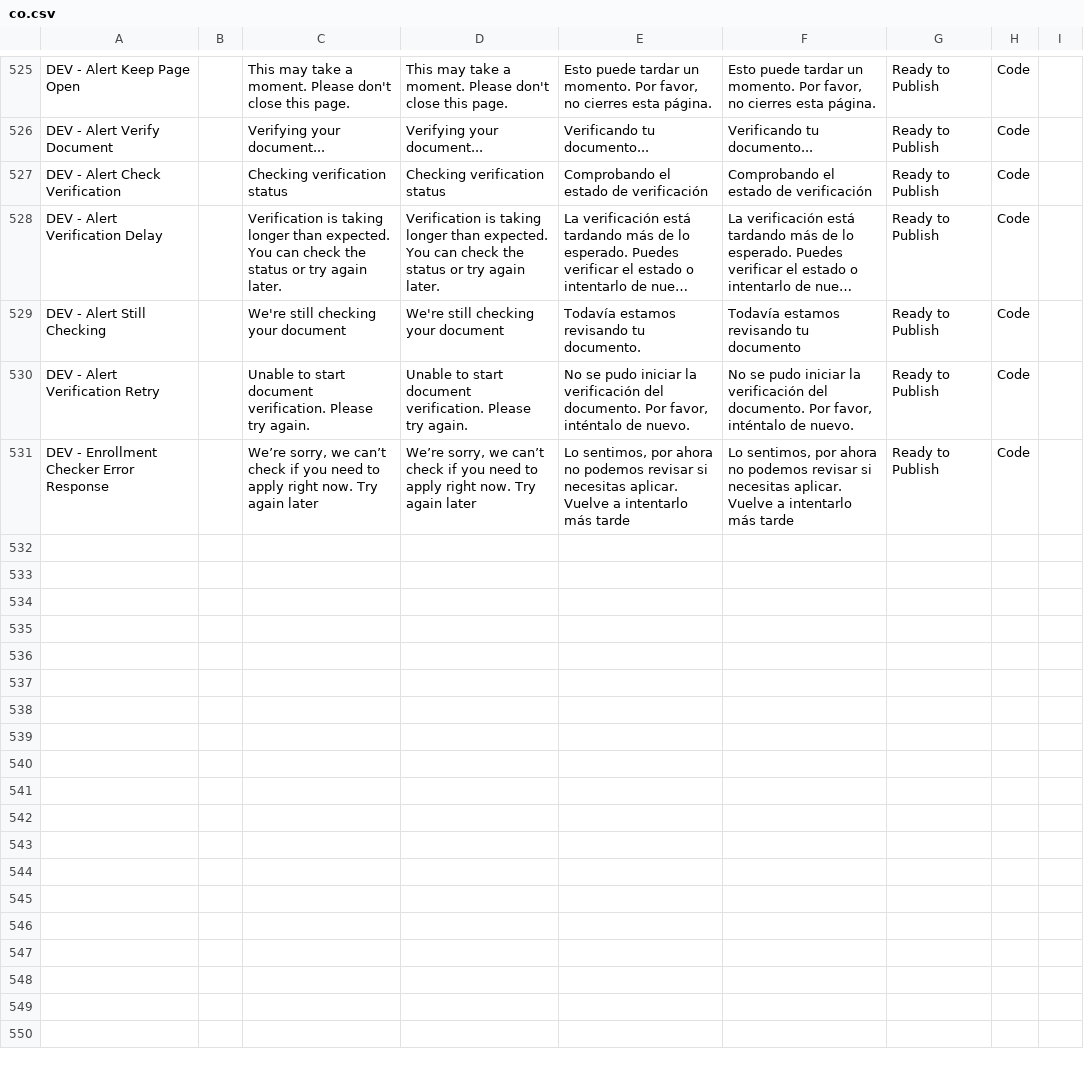
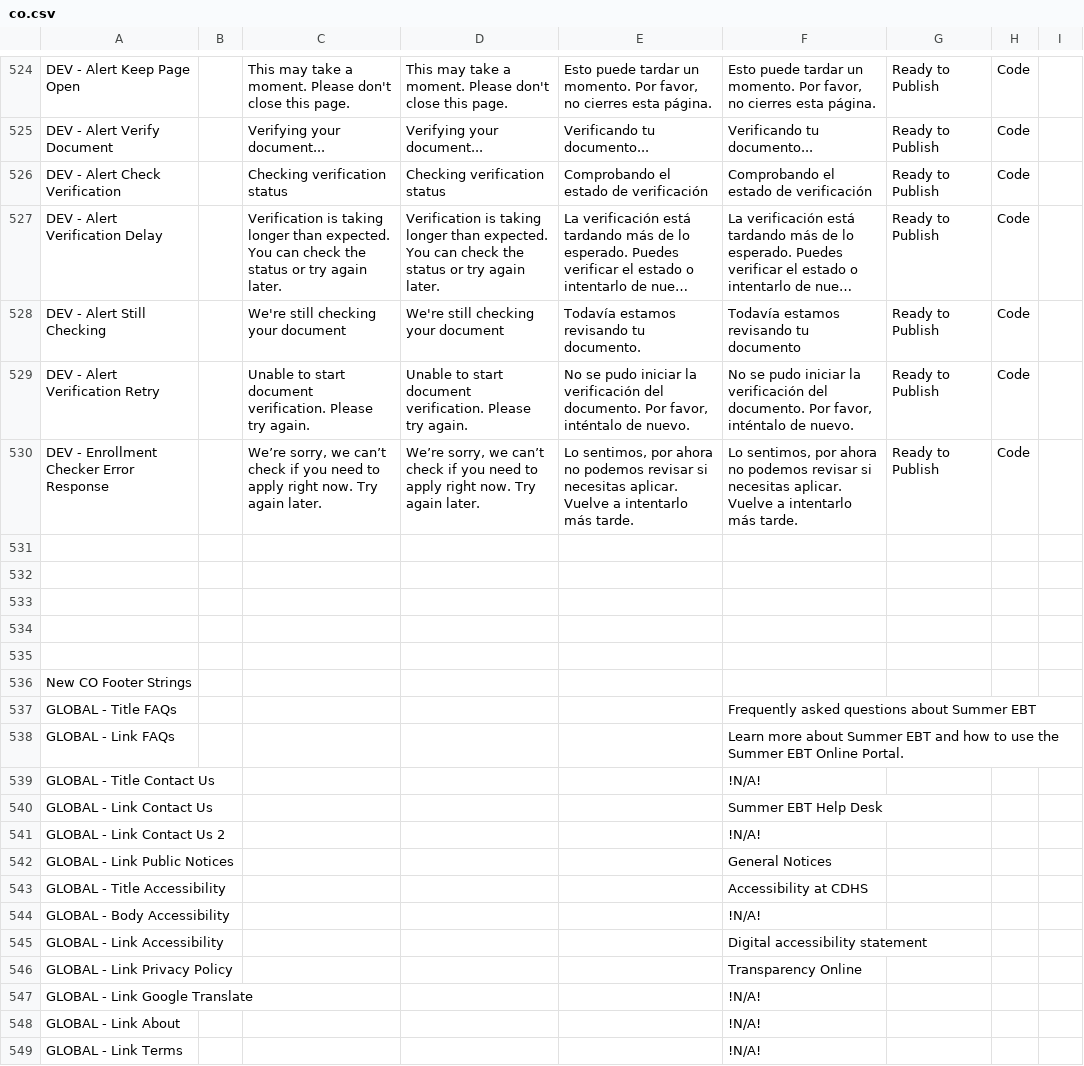
Before and after one commit to codeforamerica/sebt-self-service-portal, a CSV file: packages/design-system/content/states/co.csv, drawn as a sheet; only a part is shown, gaps mark what is left out; long unchanged cells end in …; the diff covers the shown part only.

```diff
--- a/packages/design-system/content/states/co.csv
+++ b/packages/design-system/content/states/co.csv
@@ -802,2 +797,21 @@ DEV - Alert Still Checking,,We're still checking your document,We're still check
 DEV - Alert Verification Retry,,Unable to start document verification. Please try again.,Unable to start document verification. Please try again.,"No se pudo iniciar la verificación del documento. Por favor, inténtalo de nuevo.","No se pudo iniciar la verificación del documento. Por favor, inténtalo de nuevo.",Ready to Publish,Code,
-DEV - Enrollment Checker Error Response,,"We’re sorry, we can’t check if you need to apply right now. Try again later","We’re sorry, we can’t check if you need to apply right now. Try again later","Lo sentimos, por ahora no podemos revisar si necesitas aplicar. Vuelve a intentarlo más tarde","Lo sentimos, por ahora no podemos revisar si necesitas aplicar. Vuelve a intentarlo más tarde",Ready to Publish,Code,
+DEV - Enrollment Checker Error Response,,"We’re sorry, we can’t check if you need to apply right now. Try again later.","We’re sorry, we can’t check if you need to apply right now. Try again later.","Lo sentimos, por ahora no podemos revisar si necesitas aplicar. Vuelve a intentarlo más tarde.","Lo sentimos, por ahora no podemos revisar si necesitas aplicar. Vuelve a intentarlo más tarde.",Ready to Publish,Code,
+,,,,,,,,
+,,,,,,,,
+,,,,,,,,
+,,,,,,,,
+,,,,,,,,
+New CO Footer Strings,,,,,,,,
+GLOBAL - Title FAQs,,,,,Frequently asked questions about Summer EBT,,,
+GLOBAL - Link FAQs,,,,,Learn more about Summer EBT and how to use the Summer EBT Online Portal.,,,
+GLOBAL - Title Contact Us,,,,,!N/A!,,,
+GLOBAL - Link Contact Us,,,,,Summer EBT Help Desk,,,
+GLOBAL - Link Contact Us 2,,,,,!N/A!,,,
+GLOBAL - Link Public Notices,,,,,General Notices,,,
+GLOBAL - Title Accessibility,,,,,Accessibility at CDHS,,,
+GLOBAL - Body Accessibility,,,,,!N/A!,,,
+GLOBAL - Link Accessibility,,,,,Digital accessibility statement,,,
+GLOBAL - Link Privacy Policy,,,,,Transparency Online,,,
+GLOBAL - Link Google Translate,,,,,!N/A!,,,
+GLOBAL - Link About,,,,,!N/A!,,,
+GLOBAL - Link Terms,,,,,!N/A!,,,
```
Also changed, not shown: 18 added rows, 2 removed rows and 5 edited cells elsewhere in this file, 2 other files.
